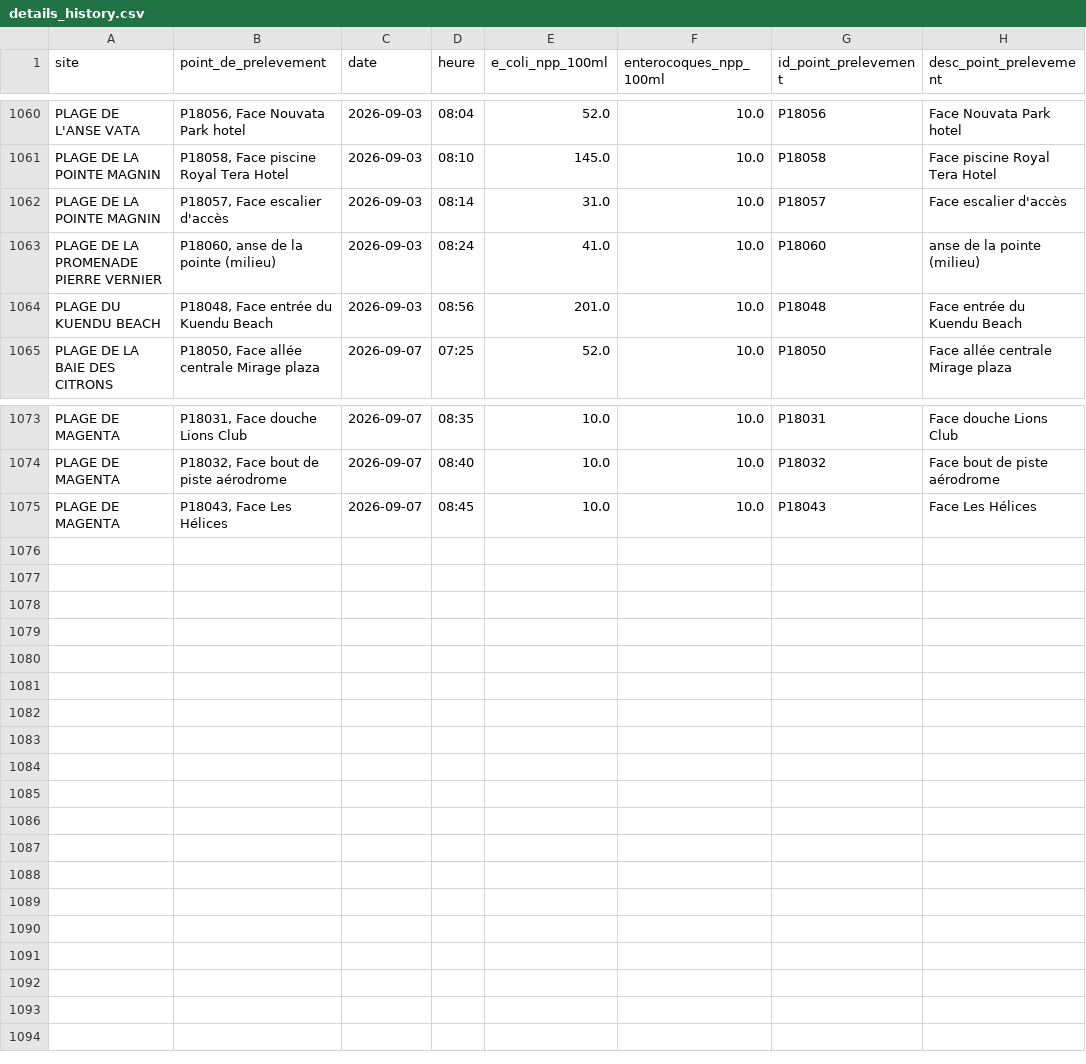
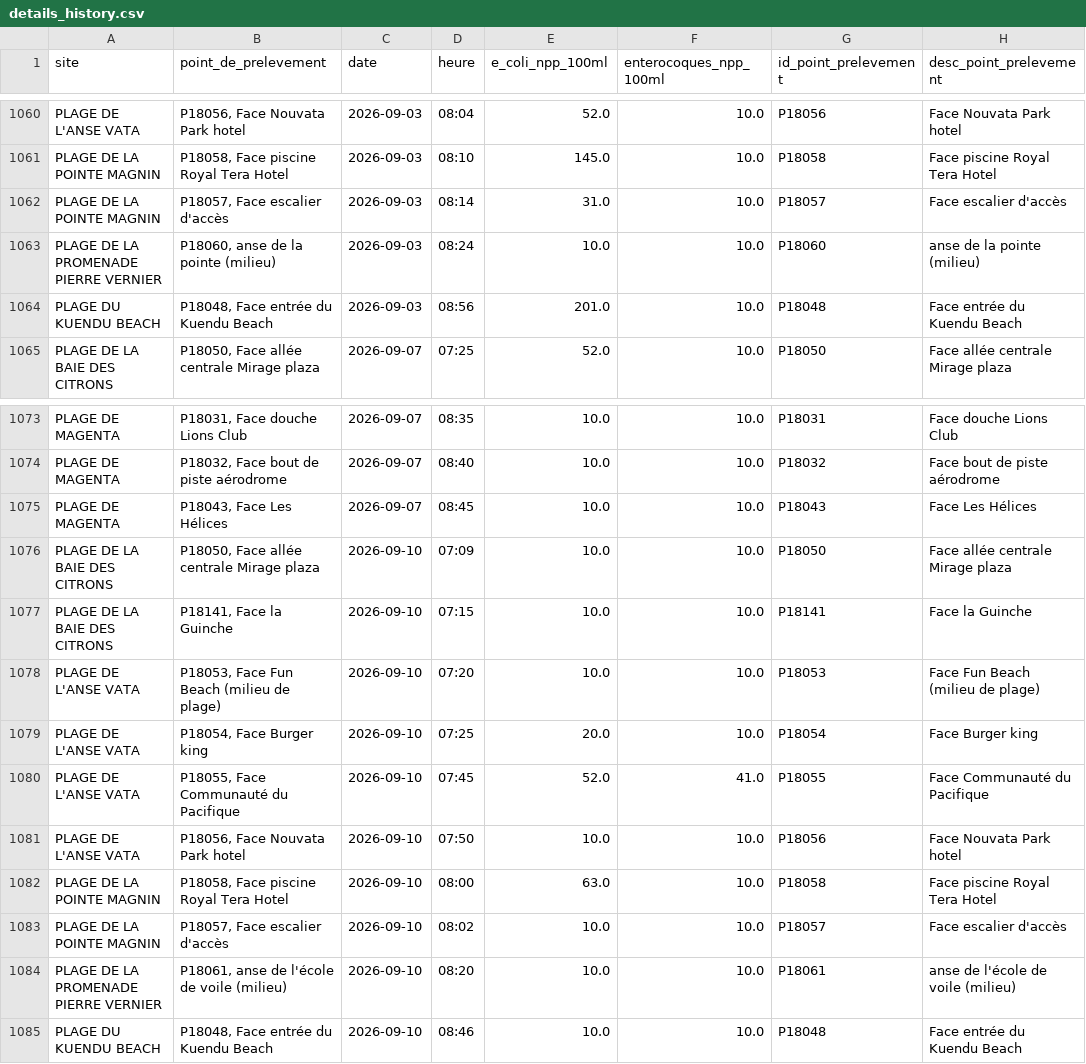
Before and after one commit to adriens/edb-noumea-data, a CSV file: data/details_history.csv, drawn as a sheet; only a part is shown, gaps mark what is left out.

```diff
--- a/data/details_history.csv
+++ b/data/details_history.csv
@@ -1062,3 +1062,3 @@ PLAGE DE LA POINTE MAGNIN,"P18058, Face piscine Royal Tera Hotel",2026-09-03,08:
 PLAGE DE LA POINTE MAGNIN,"P18057, Face escalier d'accès",2026-09-03,08:14,31.0,10.0,P18057,Face escalier d'accès
-PLAGE DE LA PROMENADE PIERRE VERNIER,"P18060, anse de la pointe (milieu)",2026-09-03,08:24,41.0,10.0,P18060,anse de la pointe (milieu)
+PLAGE DE LA PROMENADE PIERRE VERNIER,"P18060, anse de la pointe (milieu)",2026-09-03,08:24,10.0,10.0,P18060,anse de la pointe (milieu)
 PLAGE DU KUENDU BEACH,"P18048, Face entrée du Kuendu Beach",2026-09-03,08:56,201.0,10.0,P18048,Face entrée du Kuendu Beach
@@ -1075 +1075,11 @@ PLAGE DE MAGENTA,"P18032, Face bout de piste aérodrome",2026-09-07,08:40,10.0,1
 PLAGE DE MAGENTA,"P18043, Face Les Hélices",2026-09-07,08:45,10.0,10.0,P18043,Face Les Hélices
+PLAGE DE LA BAIE DES CITRONS,"P18050, Face allée centrale Mirage plaza",2026-09-10,07:09,10.0,10.0,P18050,Face allée centrale Mirage plaza
+PLAGE DE LA BAIE DES CITRONS,"P18141, Face la Guinche",2026-09-10,07:15,10.0,10.0,P18141,Face la Guinche
+PLAGE DE L'ANSE VATA,"P18053, Face Fun Beach (milieu de plage)",2026-09-10,07:20,10.0,10.0,P18053,Face Fun Beach (milieu de plage)
+PLAGE DE L'ANSE VATA,"P18054, Face Burger king",2026-09-10,07:25,20.0,10.0,P18054,Face Burger king
+PLAGE DE L'ANSE VATA,"P18055, Face Communauté du Pacifique",2026-09-10,07:45,52.0,41.0,P18055,Face Communauté du Pacifique
+PLAGE DE L'ANSE VATA,"P18056, Face Nouvata Park hotel",2026-09-10,07:50,10.0,10.0,P18056,Face Nouvata Park hotel
+PLAGE DE LA POINTE MAGNIN,"P18058, Face piscine Royal Tera Hotel",2026-09-10,08:00,63.0,10.0,P18058,Face piscine Royal Tera Hotel
+PLAGE DE LA POINTE MAGNIN,"P18057, Face escalier d'accès",2026-09-10,08:02,10.0,10.0,P18057,Face escalier d'accès
+PLAGE DE LA PROMENADE PIERRE VERNIER,"P18061, anse de l'école de voile (milieu)",2026-09-10,08:20,10.0,10.0,P18061,anse de l'école de voile (milieu)
+PLAGE DU KUENDU BEACH,"P18048, Face entrée du Kuendu Beach",2026-09-10,08:46,10.0,10.0,P18048,Face entrée du Kuendu Beach
```
Also changed, not shown: data/details.csv.
